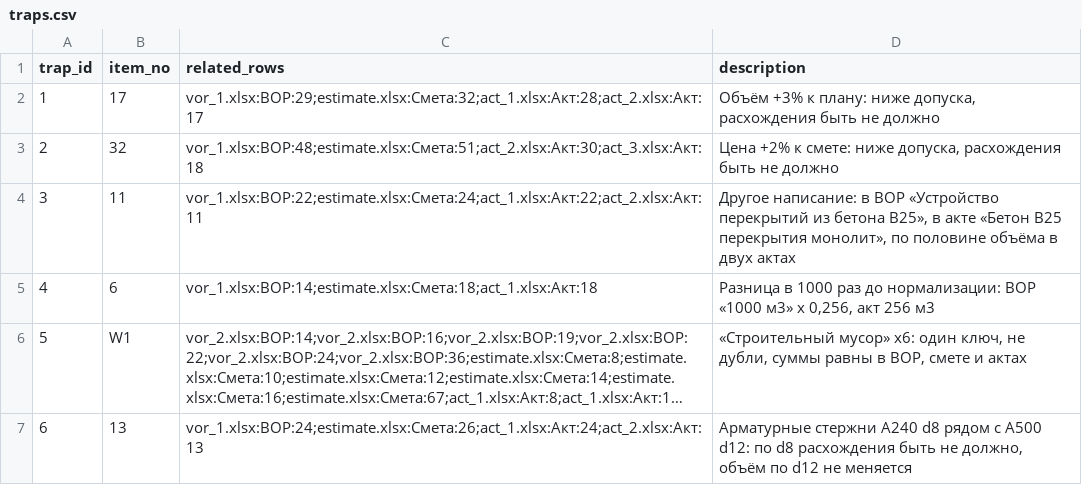
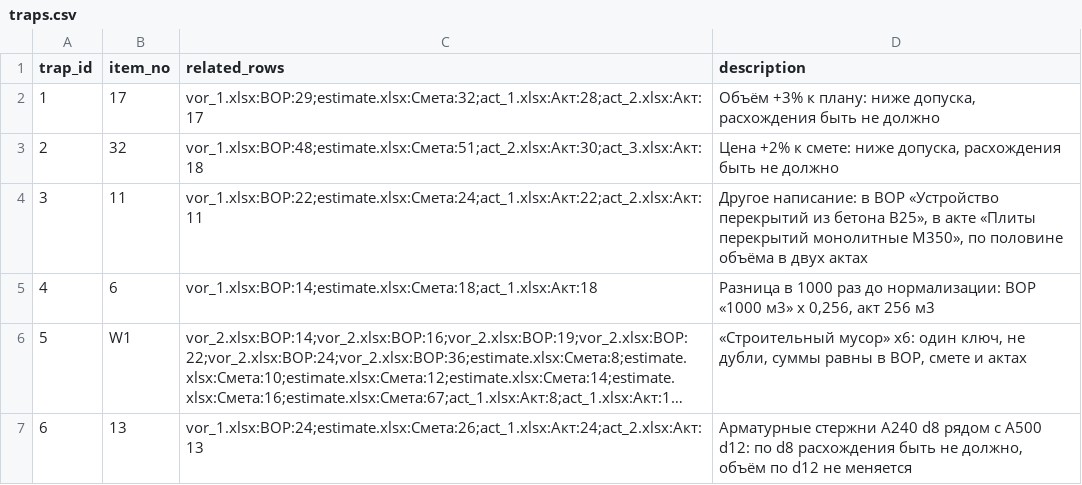
Before and after one commit to aijamaltab/build_check_ai, a CSV file: data/synthetic_sets/set_3/traps.csv, drawn as a sheet; long unchanged cells end in ….

Commit message:
Static AI error examples on the AI page, fix trap 3 text in set_3, add AI error analysis

```diff
--- a/data/synthetic_sets/set_3/traps.csv
+++ b/data/synthetic_sets/set_3/traps.csv
@@ -3,3 +3,3 @@ trap_id,item_no,related_rows,description
 2,32,vor_1.xlsx:ВОР:48;estimate.xlsx:Смета:51;act_2.xlsx:Акт:30;act_3.xlsx:Акт:18,"Цена +2% к смете: ниже допуска, расхождения быть не должно"
-3,11,vor_1.xlsx:ВОР:22;estimate.xlsx:Смета:24;act_1.xlsx:Акт:22;act_2.xlsx:Акт:11,"Другое написание: в ВОР «Устройство перекрытий из бетона В25», в акте «Бетон В25 перекрытия монолит», по половине объёма в двух актах"
+3,11,vor_1.xlsx:ВОР:22;estimate.xlsx:Смета:24;act_1.xlsx:Акт:22;act_2.xlsx:Акт:11,"Другое написание: в ВОР «Устройство перекрытий из бетона В25», в акте «Плиты перекрытий монолитные М350», по половине объёма в двух актах"
 4,6,vor_1.xlsx:ВОР:14;estimate.xlsx:Смета:18;act_1.xlsx:Акт:18,"Разница в 1000 раз до нормализации: ВОР «1000 м3» x 0,256, акт 256 м3"
```
Also changed, not shown: 6 other files.
